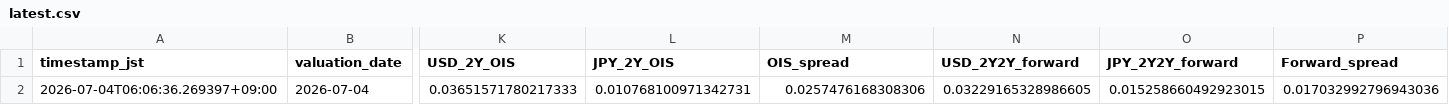
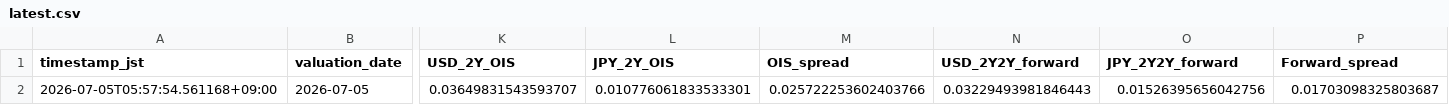
Before and after one commit to super-curve-hub/usdjpymacro, a CSV file: output/latest.csv, drawn as a sheet; only a part is shown, gaps mark what is left out; the diff covers the shown part only; the diff names each change by its address in the sheet, - before the commit and + after, or states it on an @@ line.

```diff
--- a/output/latest.csv
+++ b/output/latest.csv
-A2 (timestamp_jst): 2026-07-04T06:06:36.269397+09:00
+A2 (timestamp_jst): 2026-07-05T05:57:54.561168+09:00
-B2 (valuation_date): 2026-07-04
+B2 (valuation_date): 2026-07-05
-K2 (USD_2Y_OIS): 0.03651571780217333
+K2 (USD_2Y_OIS): 0.03649831543593707
-L2 (JPY_2Y_OIS): 0.010768100971342731
+L2 (JPY_2Y_OIS): 0.010776061833533301
-M2 (OIS_spread): 0.0257476168308306
+M2 (OIS_spread): 0.025722253602403766
-N2 (USD_2Y2Y_forward): 0.03229165328986605
+N2 (USD_2Y2Y_forward): 0.03229493981846443
-O2 (JPY_2Y2Y_forward): 0.015258660492923015
+O2 (JPY_2Y2Y_forward): 0.01526395656042756
-P2 (Forward_spread): 0.017032992796943036
+P2 (Forward_spread): 0.01703098325803687
```
Also changed, not shown: 3 edited cells elsewhere in this file, output/ois_history.csv, 1 other file.
